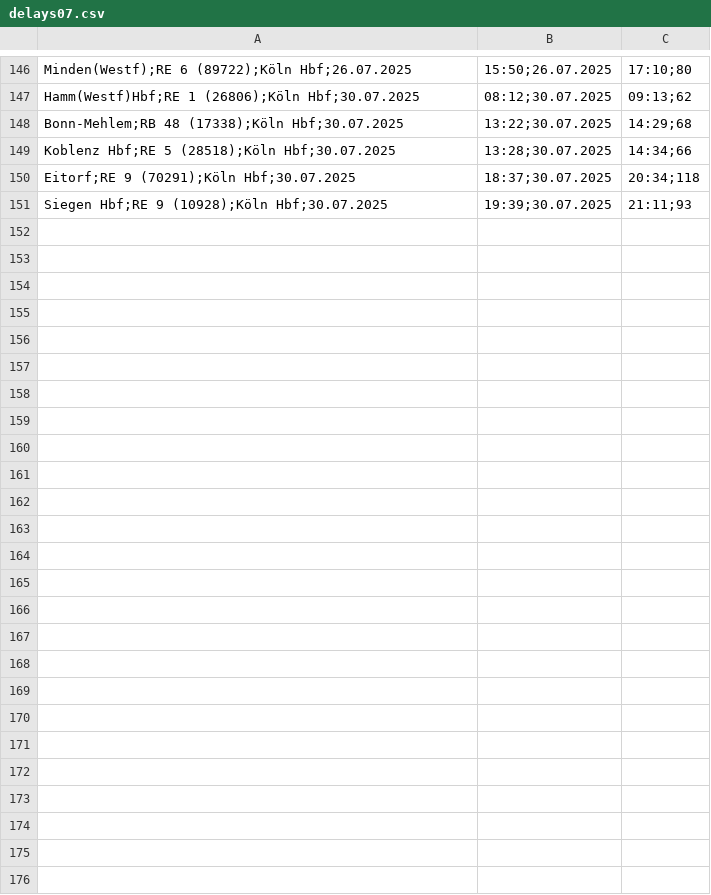
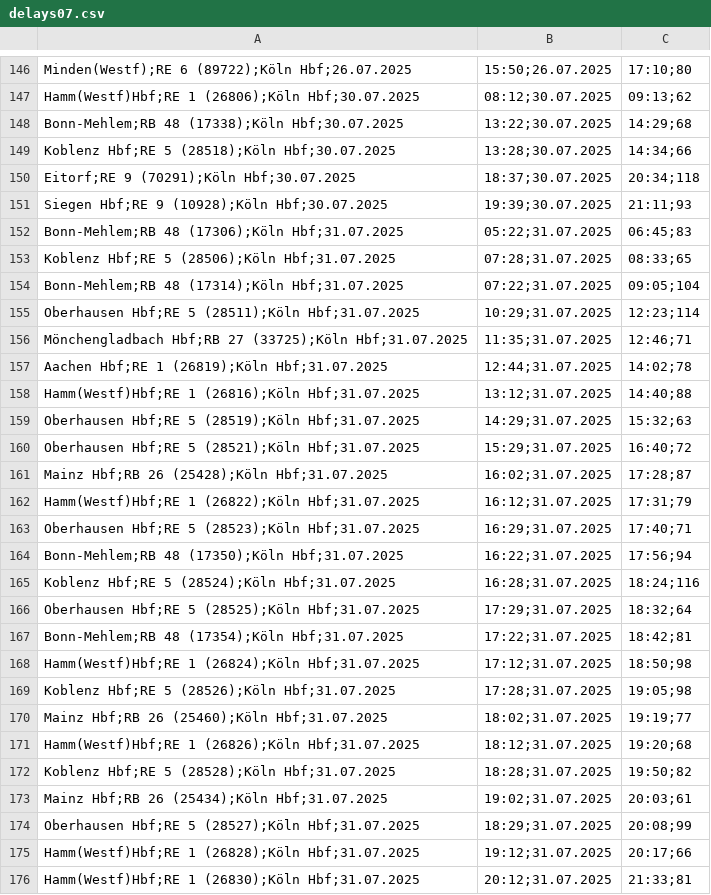
Before and after one commit to LuisErhardt/db-delay-viewer, a CSV file: public/data/2025/delays07.csv, drawn as a sheet; only a part is shown, gaps mark what is left out.

Commit message:
upload data

```diff
--- a/public/data/2025/delays07.csv
+++ b/public/data/2025/delays07.csv
@@ -151 +151,26 @@ Eitorf;RE 9 (70291);Köln Hbf;30.07.2025, 18:37;30.07.2025, 20:34;118
 Siegen Hbf;RE 9 (10928);Köln Hbf;30.07.2025, 19:39;30.07.2025, 21:11;93
+Bonn-Mehlem;RB 48 (17306);Köln Hbf;31.07.2025, 05:22;31.07.2025, 06:45;83
+Koblenz Hbf;RE 5 (28506);Köln Hbf;31.07.2025, 07:28;31.07.2025, 08:33;65
+Bonn-Mehlem;RB 48 (17314);Köln Hbf;31.07.2025, 07:22;31.07.2025, 09:05;104
+Oberhausen Hbf;RE 5 (28511);Köln Hbf;31.07.2025, 10:29;31.07.2025, 12:23;114
+Mönchengladbach Hbf;RB 27 (33725);Köln Hbf;31.07.2025, 11:35;31.07.2025, 12:46;71
+Aachen Hbf;RE 1 (26819);Köln Hbf;31.07.2025, 12:44;31.07.2025, 14:02;78
+Hamm(Westf)Hbf;RE 1 (26816);Köln Hbf;31.07.2025, 13:12;31.07.2025, 14:40;88
+Oberhausen Hbf;RE 5 (28519);Köln Hbf;31.07.2025, 14:29;31.07.2025, 15:32;63
+Oberhausen Hbf;RE 5 (28521);Köln Hbf;31.07.2025, 15:29;31.07.2025, 16:40;72
+Mainz Hbf;RB 26 (25428);Köln Hbf;31.07.2025, 16:02;31.07.2025, 17:28;87
+Hamm(Westf)Hbf;RE 1 (26822);Köln Hbf;31.07.2025, 16:12;31.07.2025, 17:31;79
+Oberhausen Hbf;RE 5 (28523);Köln Hbf;31.07.2025, 16:29;31.07.2025, 17:40;71
+Bonn-Mehlem;RB 48 (17350);Köln Hbf;31.07.2025, 16:22;31.07.2025, 17:56;94
+Koblenz Hbf;RE 5 (28524);Köln Hbf;31.07.2025, 16:28;31.07.2025, 18:24;116
+Oberhausen Hbf;RE 5 (28525);Köln Hbf;31.07.2025, 17:29;31.07.2025, 18:32;64
+Bonn-Mehlem;RB 48 (17354);Köln Hbf;31.07.2025, 17:22;31.07.2025, 18:42;81
+Hamm(Westf)Hbf;RE 1 (26824);Köln Hbf;31.07.2025, 17:12;31.07.2025, 18:50;98
+Koblenz Hbf;RE 5 (28526);Köln Hbf;31.07.2025, 17:28;31.07.2025, 19:05;98
+Mainz Hbf;RB 26 (25460);Köln Hbf;31.07.2025, 18:02;31.07.2025, 19:19;77
+Hamm(Westf)Hbf;RE 1 (26826);Köln Hbf;31.07.2025, 18:12;31.07.2025, 19:20;68
+Koblenz Hbf;RE 5 (28528);Köln Hbf;31.07.2025, 18:28;31.07.2025, 19:50;82
+Mainz Hbf;RB 26 (25434);Köln Hbf;31.07.2025, 19:02;31.07.2025, 20:03;61
+Oberhausen Hbf;RE 5 (28527);Köln Hbf;31.07.2025, 18:29;31.07.2025, 20:08;99
+Hamm(Westf)Hbf;RE 1 (26828);Köln Hbf;31.07.2025, 19:12;31.07.2025, 20:17;66
+Hamm(Westf)Hbf;RE 1 (26830);Köln Hbf;31.07.2025, 20:12;31.07.2025, 21:33;81
```
